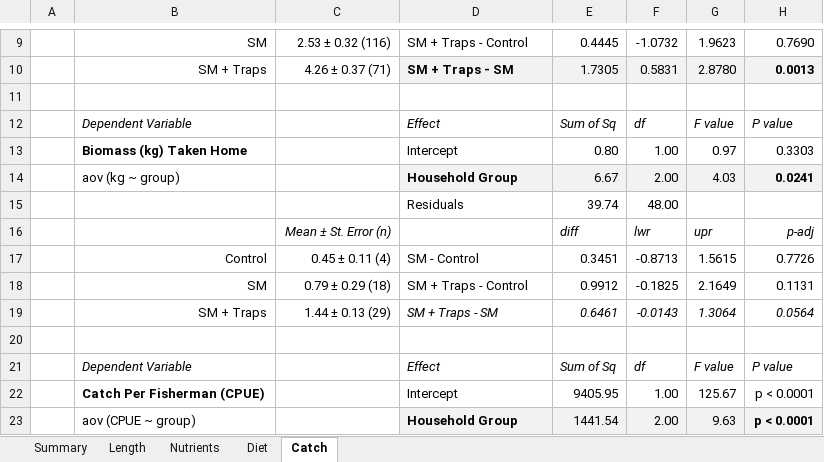
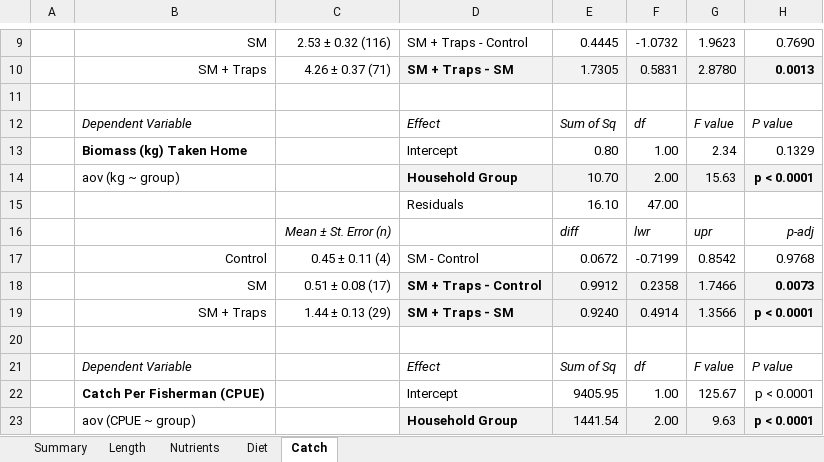
Before and after one commit to emmastrand/Kenya_SamakiSalama, an Excel workbook: FishLandings/household groups/statistics summary.xlsx, sheet Catch, drawn as a sheet; only a part is shown, gaps mark what is left out; values as stored, in another font and other column widths than the file's, no borders; removed rows and columns are numbered as before the commit, all else as after; the diff names each change by its address in the sheet, - before the commit and + after, or states it on an @@ line.

```diff
--- a/FishLandings/household groups/statistics summary.xlsx (sheet Catch)
+++ b/FishLandings/household groups/statistics summary.xlsx (sheet Catch)
-G13: 0.97
+G13: 2.34
-H13: 0.3303
+H13: 0.1329
-E14: 6.67
+E14: 10.70
-G14: 4.03
+G14: 15.63
-H14: 0.0241
+H14: p < 0.0001
-row 15:  |  |  | Residuals | 39.74 | 48.00
+row 15:  |  |  | Residuals | 16.10 | 47.00
-row 17:  | Control | 0.45 ± 0.11 (4) | SM - Control | 0.3451 | -0.8713 | 1.5615 | 0.7726
-row 18:  | SM | 0.79 ± 0.29 (18) | SM + Traps - Control | 0.9912 | -0.1825 | 2.1649 | 0.1131
-row 19:  | SM + Traps | 1.44 ± 0.13 (29) | SM + Traps - SM | 0.6461 | -0.0143 | 1.3064 | 0.0564
+row 17:  | Control | 0.45 ± 0.11 (4) | SM - Control | 0.0672 | -0.7199 | 0.8542 | 0.9768
+row 18:  | SM | 0.51 ± 0.08 (17) | SM + Traps - Control | 0.9912 | 0.2358 | 1.7466 | 0.0073
+row 19:  | SM + Traps | 1.44 ± 0.13 (29) | SM + Traps - SM | 0.9240 | 0.4914 | 1.3566 | p < 0.0001
```
Also changed, not shown: sheet Summary, FishLandings/household groups/statistics/Biomass (kg)_output.xlsx, FishLandings/household groups/statistics/Biomass Taken Home (kg)_output.xlsx, 44 other files.
